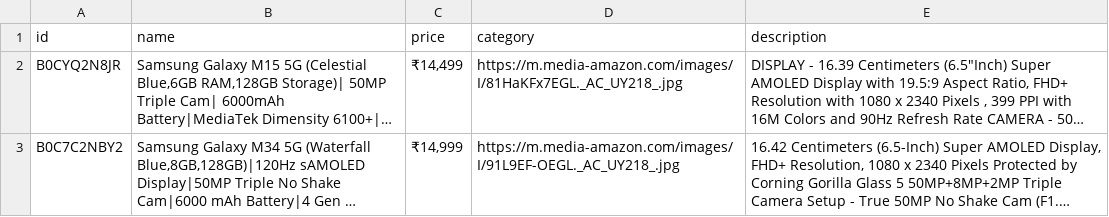
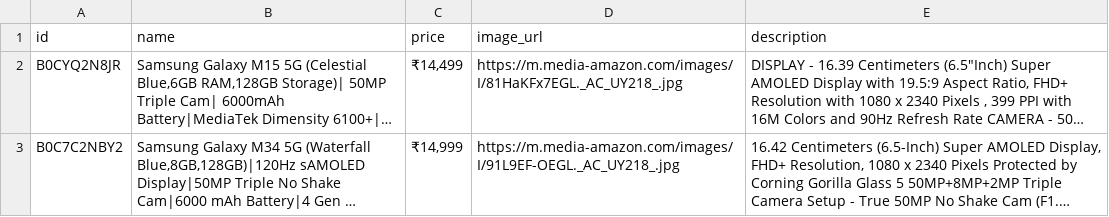
Before and after one commit to islandkid-20/amazon_data_clone, a CSV file: samsung-from-1-to-3.csv, drawn as a sheet; only a part is shown; long unchanged cells end in …; the diff names each change by its address in the sheet, - before the commit and + after, or states it on an @@ line.

Commit message:
Update samsung-from-1-to-3.csv

```diff
--- a/samsung-from-1-to-3.csv
+++ b/samsung-from-1-to-3.csv
-D1: category
+D1: image_url
```
Also changed, not shown: 18 other files.
